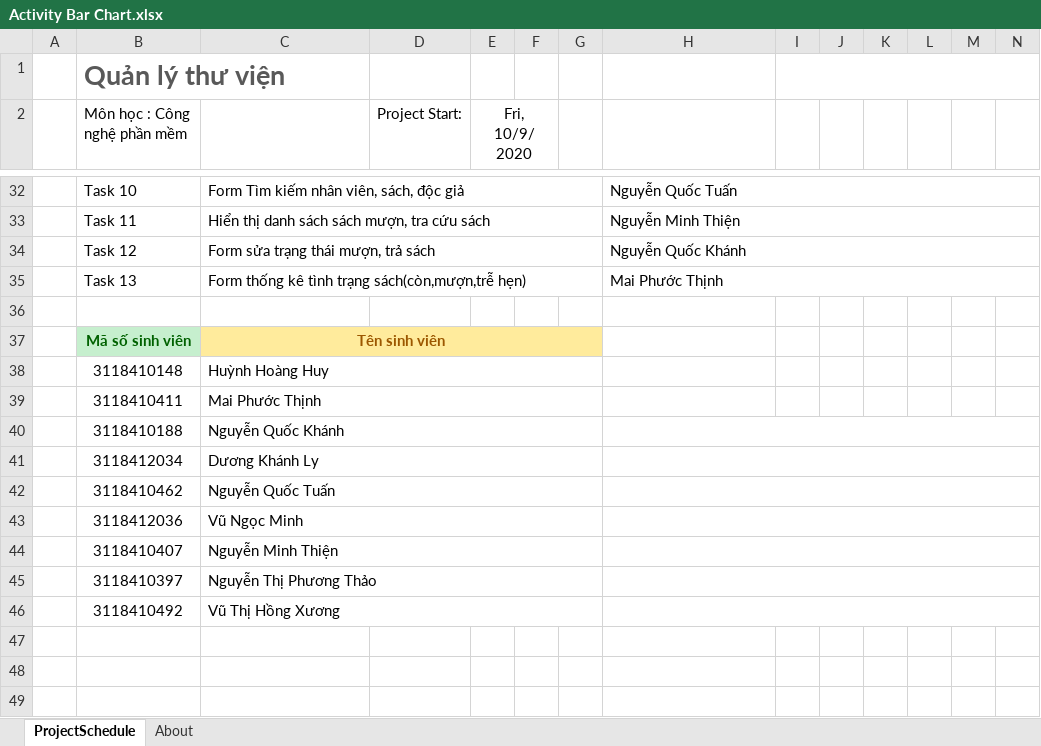
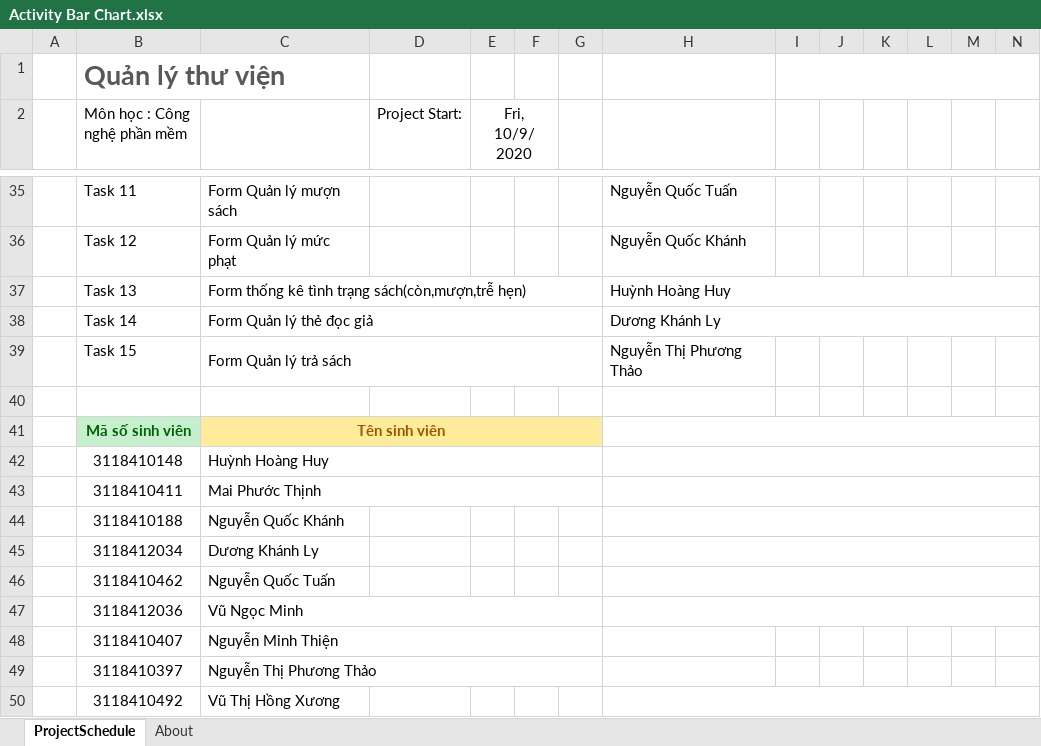
Before and after one commit to hoanghuy31082k/quanlythuvien, an Excel workbook: Activity Bar Chart.xlsx, sheet ProjectSchedule, drawn as a sheet; only a part is shown, gaps mark what is left out; values as stored, in another font and other column widths than the file's, no borders; conditional formats not drawn; removed rows and columns are numbered as before the commit, all else as after; rows hold the shown columns only; the diff covers the shown part only; the diff names each change by its address in the sheet, - before the commit and + after, or states it on an @@ line.

```diff
--- a/Activity Bar Chart.xlsx (sheet ProjectSchedule)
+++ b/Activity Bar Chart.xlsx (sheet ProjectSchedule)
-B35 (Môn học : Công nghệ phần mềm): Task 10
+B35 (Môn học : Công nghệ phần mềm): Task 11
-C35: Form Tìm kiếm nhân viên, sách, độc giả
+C35: Form Quản lý mượn sách
-C32:G32 merged
-H32:V32 merged
-row 33:  | Task 11 | Hiển thị danh sách sách mượn, tra cứu sách |  |  |  |  | Nguyễn Minh Thiện
-C36: Form sửa trạng thái mượn, trả sách
+C36: Form Quản lý mức phạt
-C34:G34 merged
-H34:V34 merged
-H37: Mai Phước Thịnh
+H37: Huỳnh Hoàng Huy
+row 38:  | Task 14 | Form Quản lý thẻ đọc giả |  |  |  |  | Dương Khánh Ly
+row 39:  | Task 15 | Form Quản lý trả sách |  |  |  |  | Nguyễn Thị Phương Thảo
+H41:V41 merged
+H42:V42 merged
+H43:V43 merged
-C40:G40 merged
-C41:G41 merged
-C42:G42 merged
-H44:V44 merged
-H45:V45 merged
-C46:G46 merged
```
Also changed, not shown: 4 added rows, 1 removed row, 6 edited cells and merged cells elsewhere in this sheet.
